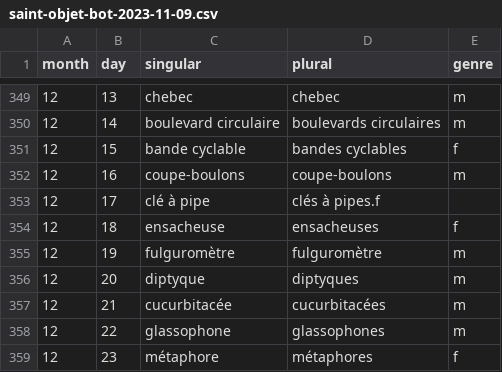
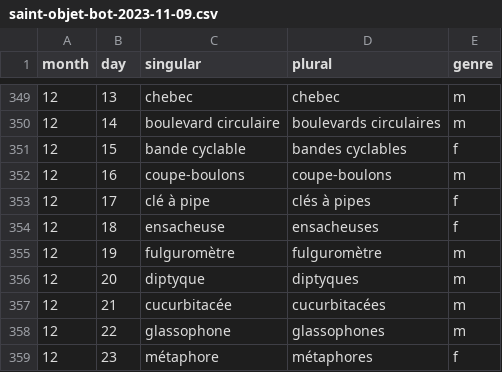
Before and after one commit to tobozo/SaintObjetBot, a CSV file: data/saint-objet-bot-2023-11-09.csv, drawn as a sheet; only a part is shown, gaps mark what is left out.

Commit message:
fix csv typo

```diff
--- a/data/saint-objet-bot-2023-11-09.csv
+++ b/data/saint-objet-bot-2023-11-09.csv
@@ -352,3 +352,3 @@ month,day,singular,plural,genre
 12,16,coupe-boulons,coupe-boulons,m
-12,17,clé à pipe,clés à pipes.f
+12,17,clé à pipe,clés à pipes,f
 12,18,ensacheuse,ensacheuses,f
```
